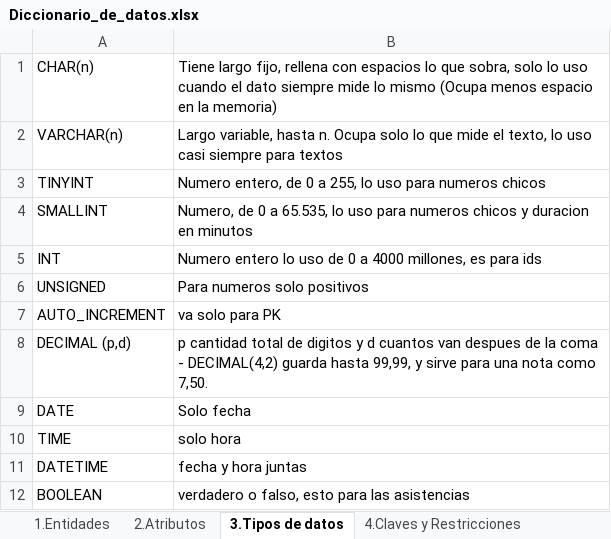
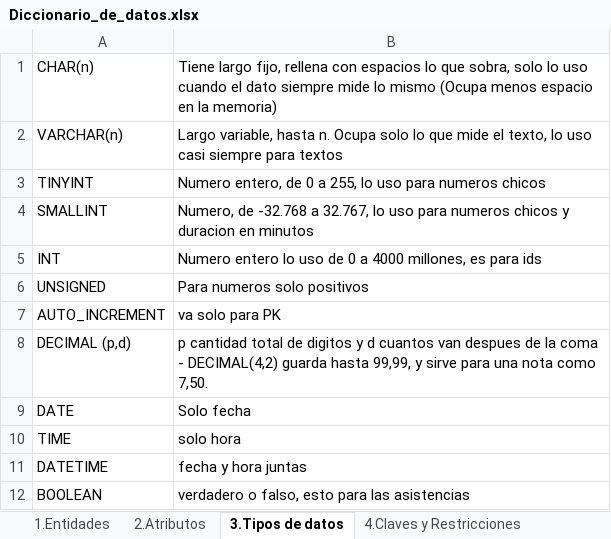
Before and after one commit to Emanuelbig/-EyBD-Proyecto-Final-Gestion-Escolar-Secundaria, an Excel workbook: documentacion/Diccionario_de_datos.xlsx, sheet 3.Tipos de datos, drawn as a sheet; values as stored, in another font and other column widths than the file's, no borders; the diff names each change by its address in the sheet, - before the commit and + after, or states it on an @@ line.

```diff
--- a/documentacion/Diccionario_de_datos.xlsx (sheet 3.Tipos de datos)
+++ b/documentacion/Diccionario_de_datos.xlsx (sheet 3.Tipos de datos)
-B4: Numero, de 0 a 65.535, lo uso…
+B4: Numero, de -32.768 a 32.767, lo uso…
```
Also changed, not shown: sheet 6.Diccionario de Consultas, 4 other files.
